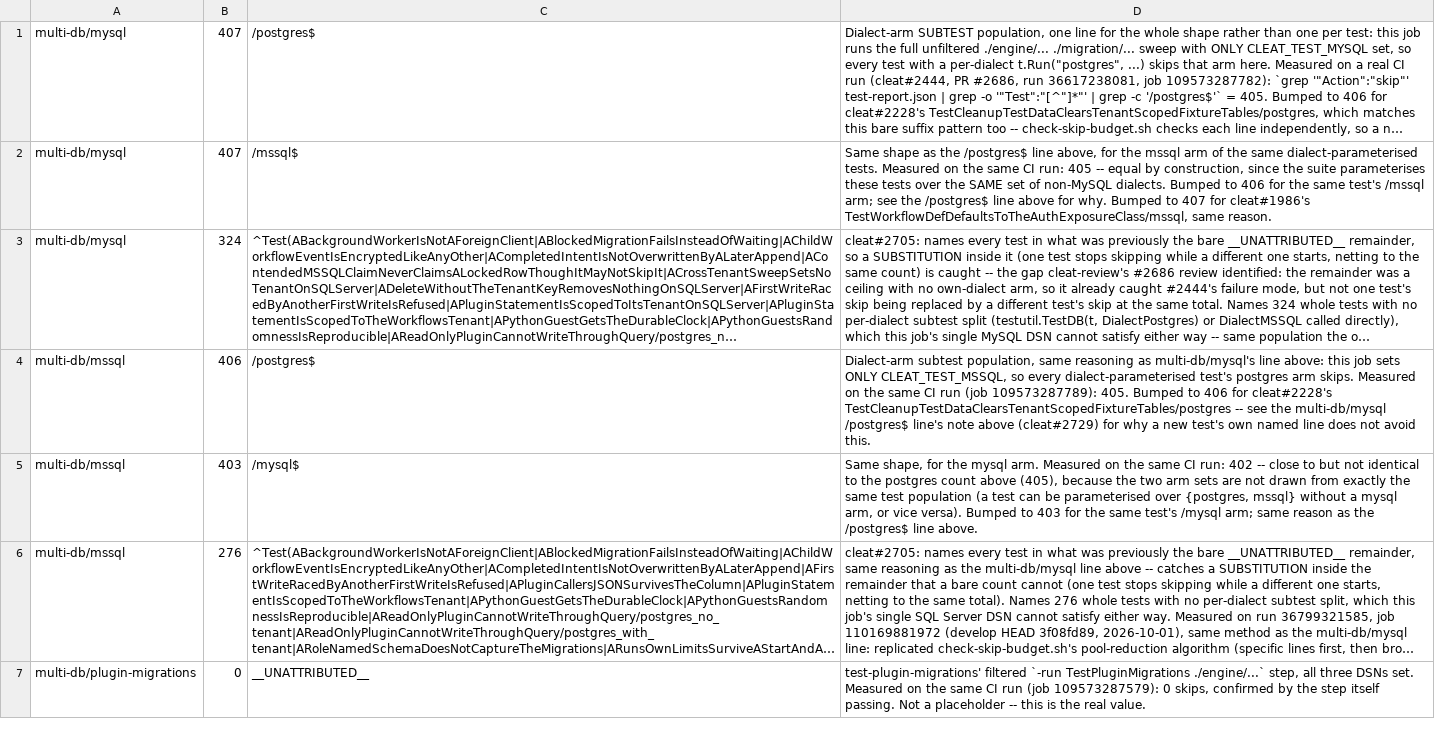
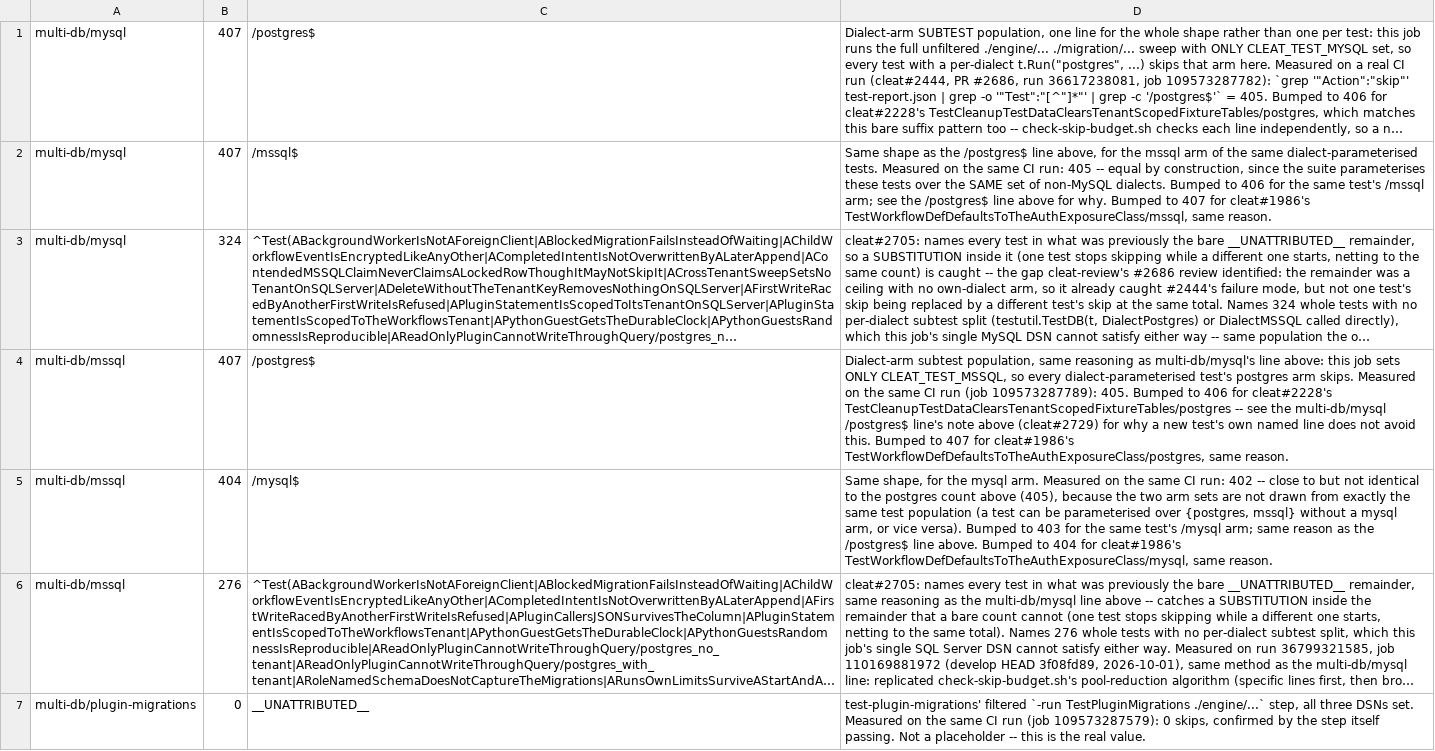
Before and after one commit to cleat-team/cleat, a TSV file: scripts/skip-ledger.d/multi-db-ci-initial-measurement.tsv, drawn as a sheet; only a part is shown; long unchanged cells end in …; the diff names each change by its address in the sheet, - before the commit and + after, or states it on an @@ line.

```diff
--- a/scripts/skip-ledger.d/multi-db-ci-initial-measurement.tsv
+++ b/scripts/skip-ledger.d/multi-db-ci-initial-measurement.tsv
-B4: 406
+B4: 407
-D4: …avoid this.
+D4: …avoid this. Bumped to 407 for cleat#1986's TestWorkflowDefDefaultsToTheAuthExposureClass/postgres, same reason.
-B5: 403
+B5: 404
-D5: …line above.
+D5: …line above. Bumped to 404 for cleat#1986's TestWorkflowDefDefaultsToTheAuthExposureClass/mysql, same reason.
```
Also changed, not shown: scripts/skip-ledger.d/a-workflow-def-defaults-to-the-auth-exposure-class.tsv.
